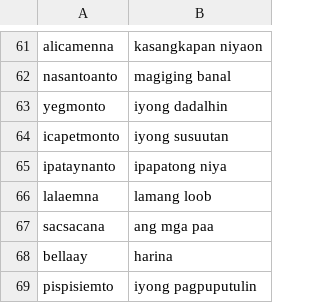
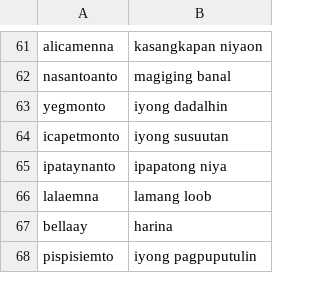
Before and after one commit to JakeCob/Ilokano-to-Tagalog-Machince-Translation, a CSV file: src/csv data/f_phrases.csv, drawn as a sheet; only a part is shown, gaps mark what is left out; removed rows and columns are numbered as before the commit, all else as after; the diff covers the shown part only; the diff names each change by its address in the sheet, - before the commit and + after, or states it on an @@ line.

```diff
--- a/src/csv data/f_phrases.csv
+++ b/src/csv data/f_phrases.csv
-row 67: sacsacana | ang mga paa
```
Also changed, not shown: 27 added rows elsewhere in this file, 34 other files.
